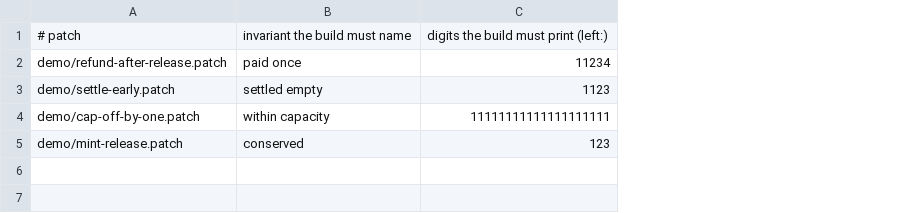
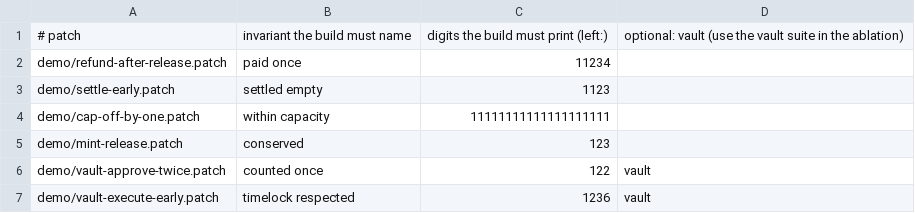
Before and after one commit to edycutjong/exhaust, a TSV file: demo/bugs.tsv, drawn as a sheet; the diff names each change by its address in the sheet, - before the commit and + after, or states it on an @@ line.

Commit message:
Vault bug patches V1 (approve twice) and V2 (execute early) wired into check-bugs.sh; vault rows use the vault test suite

```diff
--- a/demo/bugs.tsv
+++ b/demo/bugs.tsv
+column D, row 1: optional: vault (use the vault suite in the ablation)
+row 6: demo/vault-approve-twice.patch | counted once | 122 | vault
+row 7: demo/vault-execute-early.patch | timelock respected | 1236 | vault
```
Also changed, not shown: 3 other files.
